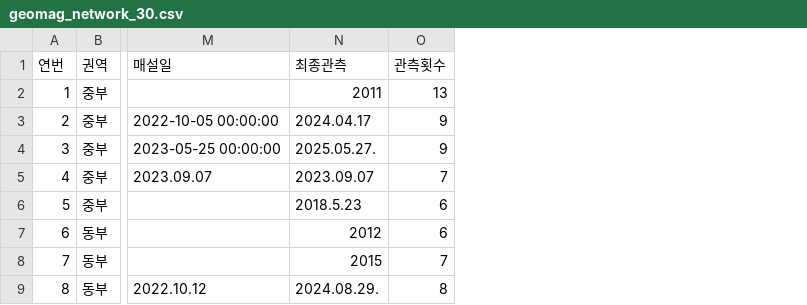
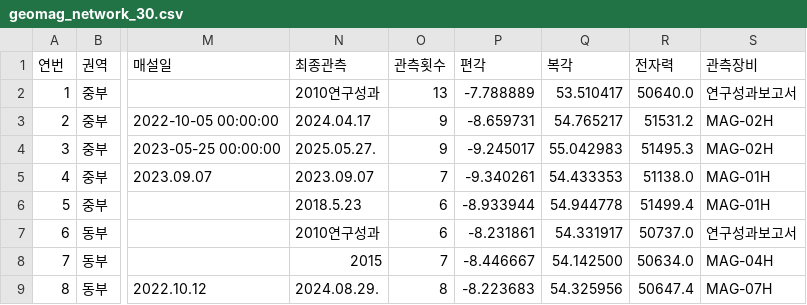
Before and after one commit to Yoonsoo-ji/geomag-site-selection, a CSV file: data/geomag_network_30.csv, drawn as a sheet; only a part is shown, gaps mark what is left out; the diff names each change by its address in the sheet, - before the commit and + after, or states it on an @@ line.

```diff
--- a/data/geomag_network_30.csv
+++ b/data/geomag_network_30.csv
+column P (편각), rows 2-9: -7.788889 | -8.659731 | -9.245017 | -9.340261 | -8.933944 | -8.231861 | -8.446667 | -8.223683
+column Q (복각), rows 2-9: 53.510417 | 54.765217 | 55.042983 | 54.433353 | 54.944778 | 54.331917 | 54.142500 | 54.325956
+column R (전자력), rows 2-9: 50640.0 | 51531.2 | 51495.3 | 51138.0 | 51499.4 | 50737.0 | 50634.0 | 50647.4
+column S (관측장비), rows 2-9: 연구성과보고서 | MAG-02H | MAG-02H | MAG-01H | MAG-01H | 연구성과보고서 | MAG-04H | MAG-07H
-N2 (최종관측): 2011
+N2 (최종관측): 2010연구성과
-N7 (최종관측): 2012
+N7 (최종관측): 2010연구성과
```
Also changed, not shown: 10 other files.
